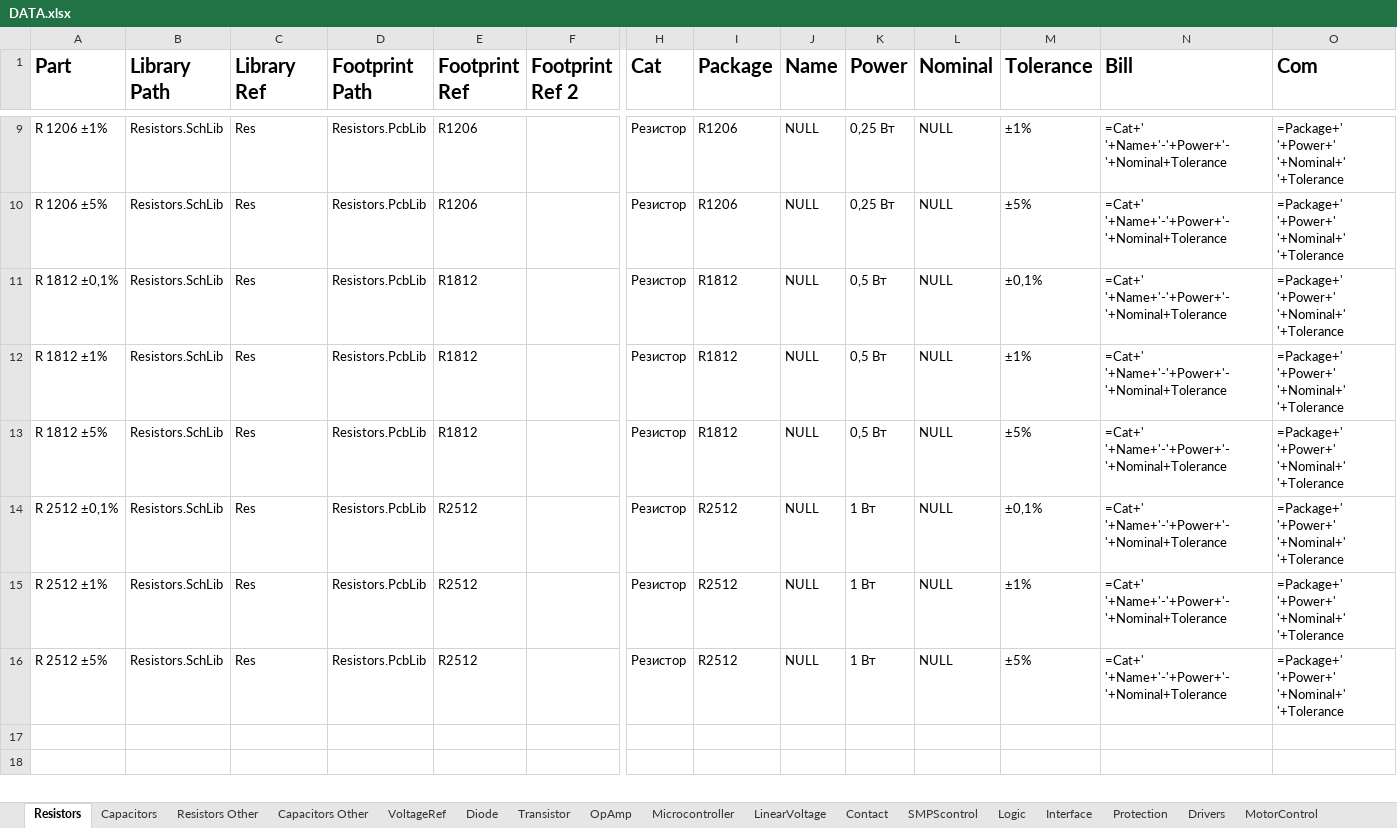
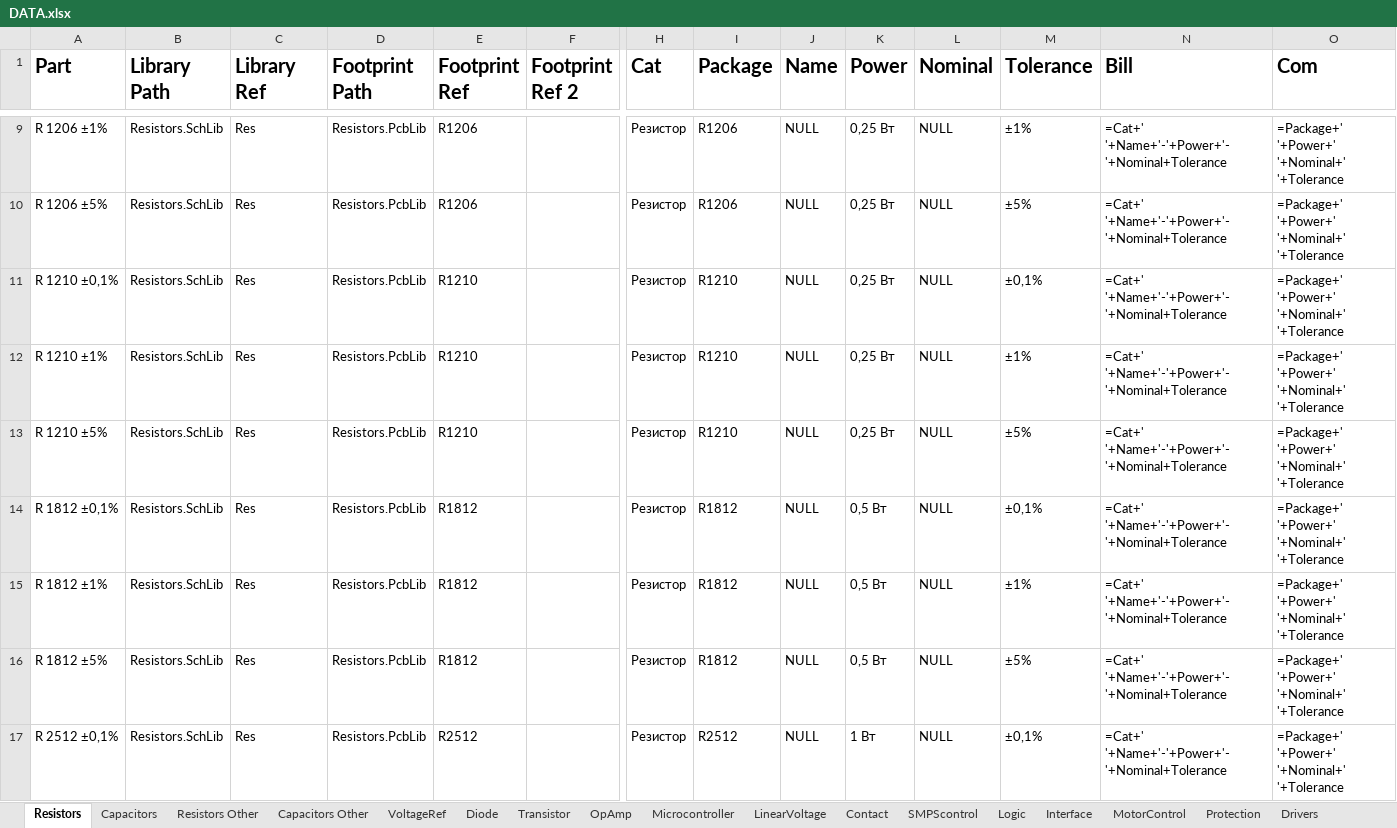
Before and after one commit to KirB523/LIB, an Excel workbook: DATA.xlsx, sheet Resistors, drawn as a sheet; only a part is shown, gaps mark what is left out; the shorter side is filled out with more unchanged rows; values as stored, in another font and other column widths than the file's, no borders; rows hold the shown columns only; the diff names each change by its address in the sheet, - before the commit and + after, or states it on an @@ line.

```diff
--- a/DATA.xlsx (sheet Resistors)
+++ b/DATA.xlsx (sheet Resistors)
@@ sheet tab order changed: Resistors | Capacitors | Resistors Other | Capacitors Other | VoltageRef | Diode | Transistor | OpAmp | Microcontroller | LinearVoltage | Contact | SMPScontrol | Logic | Interface | MotorControl | Protection | Drivers @@
+row 11: R 1210 ±0,1% | Resistors.SchLib | Res | Resistors.PcbLib | R1210 |  | Резистор | R1210 | NULL | 0,25 Вт | NULL | ±0,1% | =Cat+' '+Name+'-'+Power+'-'+Nominal+Tolerance | =Package+' '+Power+' '+Nominal+' '+Tolerance
+row 12: R 1210 ±1% | Resistors.SchLib | Res | Resistors.PcbLib | R1210 |  | Резистор | R1210 | NULL | 0,25 Вт | NULL | ±1% | =Cat+' '+Name+'-'+Power+'-'+Nominal+Tolerance | =Package+' '+Power+' '+Nominal+' '+Tolerance
+row 13: R 1210 ±5% | Resistors.SchLib | Res | Resistors.PcbLib | R1210 |  | Резистор | R1210 | NULL | 0,25 Вт | NULL | ±5% | =Cat+' '+Name+'-'+Power+'-'+Nominal+Tolerance | =Package+' '+Power+' '+Nominal+' '+Tolerance
```
Also changed, not shown: sheet Diode, sheet Transistor, sheet Magnetics, sheet DC-DC, sheet OpAmp, sheet Capacitors, 9 more sheets, 19 other files.
